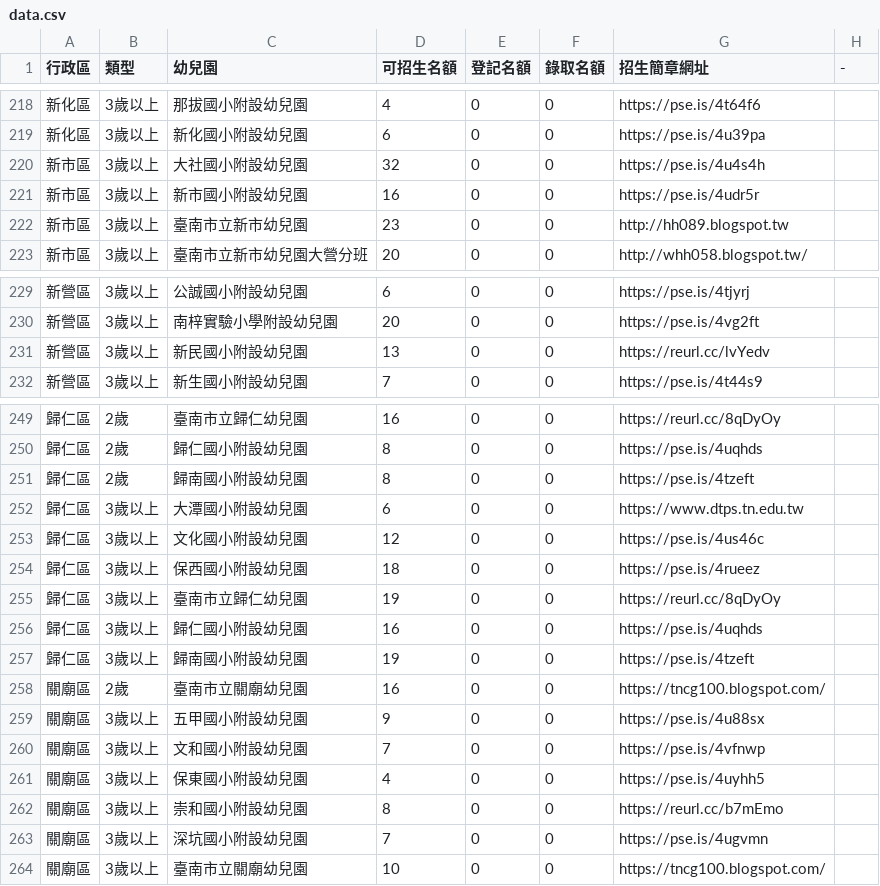
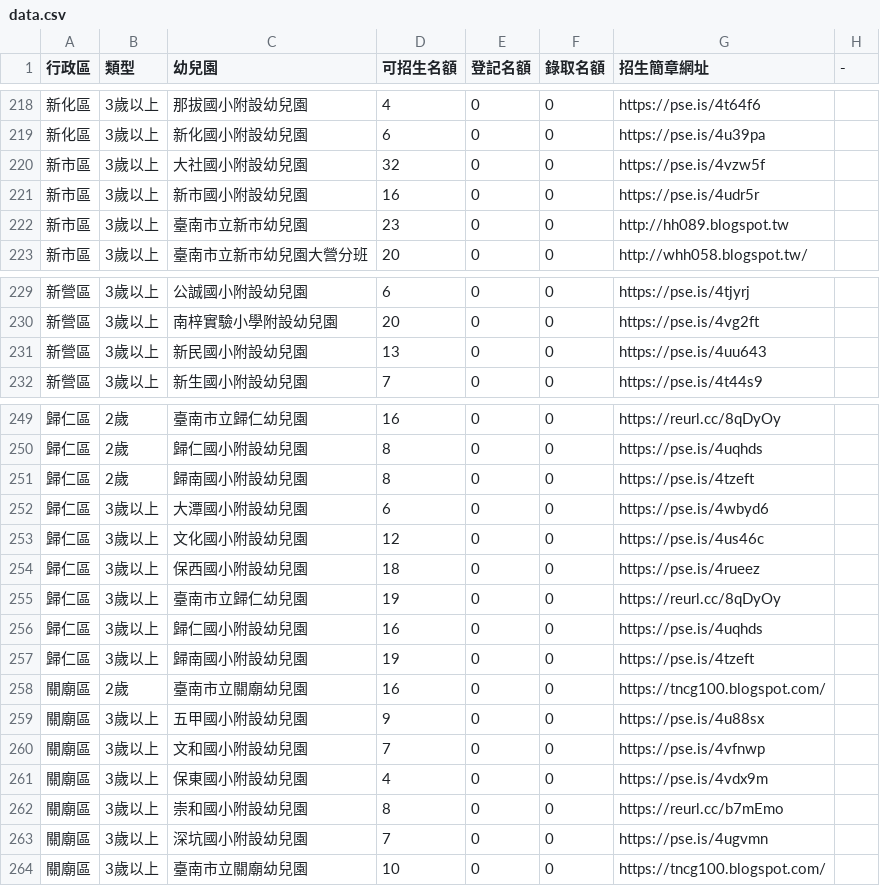
Before and after one commit to kiang/kid.tn.edu.tw, a CSV file: data/2023/data.csv, drawn as a sheet; only a part is shown, gaps mark what is left out; the diff covers the shown part only.

```diff
--- a/data/2023/data.csv
+++ b/data/2023/data.csv
@@ -219,3 +219,3 @@
 新化區,3歲以上,新化國小附設幼兒園,6,0,0,https://pse.is/4u39pa,
-新市區,3歲以上,大社國小附設幼兒園,32,0,0,https://pse.is/4u4s4h,
+新市區,3歲以上,大社國小附設幼兒園,32,0,0,https://pse.is/4vzw5f,
 新市區,3歲以上,新市國小附設幼兒園,16,0,0,https://pse.is/4udr5r,
@@ -230,3 +230,3 @@
 新營區,3歲以上,南梓實驗小學附設幼兒園,20,0,0,https://pse.is/4vg2ft,
-新營區,3歲以上,新民國小附設幼兒園,13,0,0,https://reurl.cc/lvYedv,
+新營區,3歲以上,新民國小附設幼兒園,13,0,0,https://pse.is/4uu643,
 新營區,3歲以上,新生國小附設幼兒園,7,0,0,https://pse.is/4t44s9,
@@ -251,3 +251,3 @@
 歸仁區,2歲,歸南國小附設幼兒園,8,0,0,https://pse.is/4tzeft,
-歸仁區,3歲以上,大潭國小附設幼兒園,6,0,0,https://www.dtps.tn.edu.tw,
+歸仁區,3歲以上,大潭國小附設幼兒園,6,0,0,https://pse.is/4wbyd6,
 歸仁區,3歲以上,文化國小附設幼兒園,12,0,0,https://pse.is/4us46c,
@@ -260,3 +260,3 @@
 關廟區,3歲以上,文和國小附設幼兒園,7,0,0,https://pse.is/4vfnwp,
-關廟區,3歲以上,保東國小附設幼兒園,4,0,0,https://pse.is/4uyhh5,
+關廟區,3歲以上,保東國小附設幼兒園,4,0,0,https://pse.is/4vdx9m,
 關廟區,3歲以上,崇和國小附設幼兒園,8,0,0,https://reurl.cc/b7mEmo,
```
Also changed, not shown: 14 edited cells elsewhere in this file, 1 other file.
